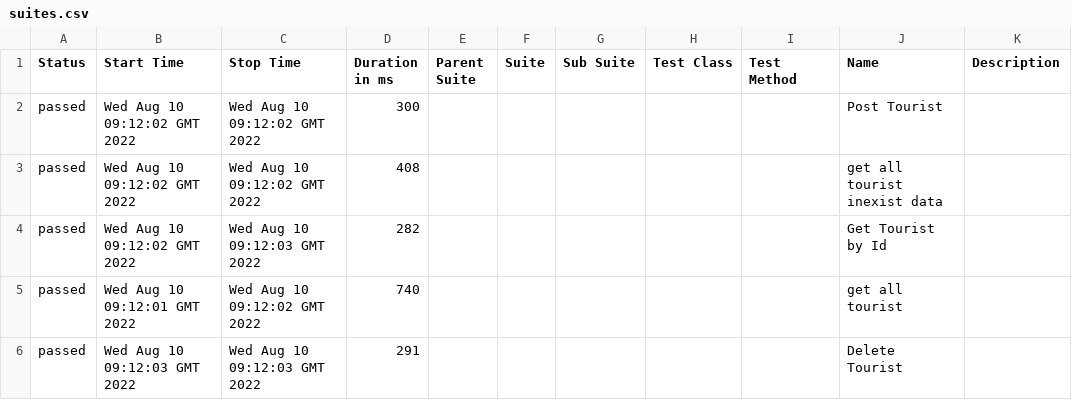
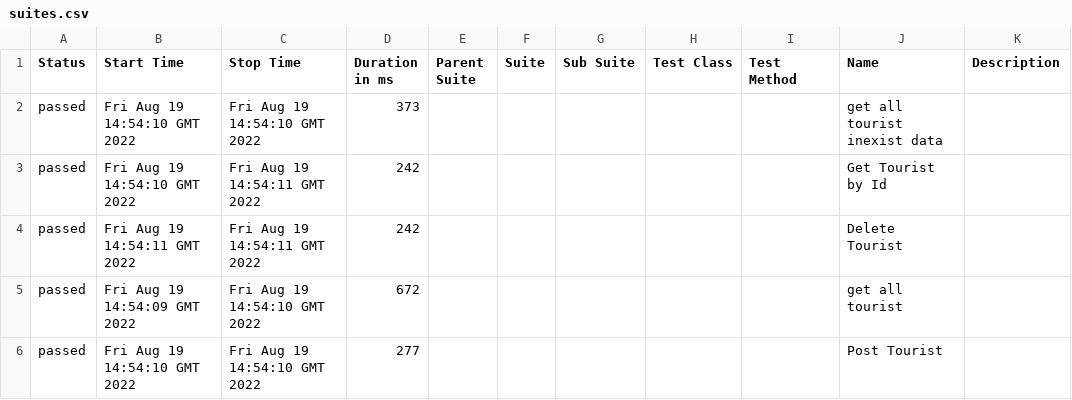
Before and after one commit to mohammedhaj/newwom, a CSV file: 11/data/suites.csv, drawn as a sheet.

```diff
--- a/11/data/suites.csv
+++ b/11/data/suites.csv
@@ -1,6 +1,6 @@
 "Status","Start Time","Stop Time","Duration in ms","Parent Suite","Suite","Sub Suite","Test Class","Test Method","Name","Description"
-"passed","Wed Aug 10 09:12:02 GMT 2022","Wed Aug 10 09:12:02 GMT 2022","300","","","","","","Post Tourist",""
-"passed","Wed Aug 10 09:12:02 GMT 2022","Wed Aug 10 09:12:02 GMT 2022","408","","","","","","get all tourist inexist data",""
-"passed","Wed Aug 10 09:12:02 GMT 2022","Wed Aug 10 09:12:03 GMT 2022","282","","","","","","Get Tourist by Id",""
-"passed","Wed Aug 10 09:12:01 GMT 2022","Wed Aug 10 09:12:02 GMT 2022","740","","","","","","get all tourist",""
-"passed","Wed Aug 10 09:12:03 GMT 2022","Wed Aug 10 09:12:03 GMT 2022","291","","","","","","Delete Tourist",""
+"passed","Fri Aug 19 14:54:10 GMT 2022","Fri Aug 19 14:54:10 GMT 2022","373","","","","","","get all tourist inexist data",""
+"passed","Fri Aug 19 14:54:10 GMT 2022","Fri Aug 19 14:54:11 GMT 2022","242","","","","","","Get Tourist by Id",""
+"passed","Fri Aug 19 14:54:11 GMT 2022","Fri Aug 19 14:54:11 GMT 2022","242","","","","","","Delete Tourist",""
+"passed","Fri Aug 19 14:54:09 GMT 2022","Fri Aug 19 14:54:10 GMT 2022","672","","","","","","get all tourist",""
+"passed","Fri Aug 19 14:54:10 GMT 2022","Fri Aug 19 14:54:10 GMT 2022","277","","","","","","Post Tourist",""
```
Also changed, not shown: 35 other files.
